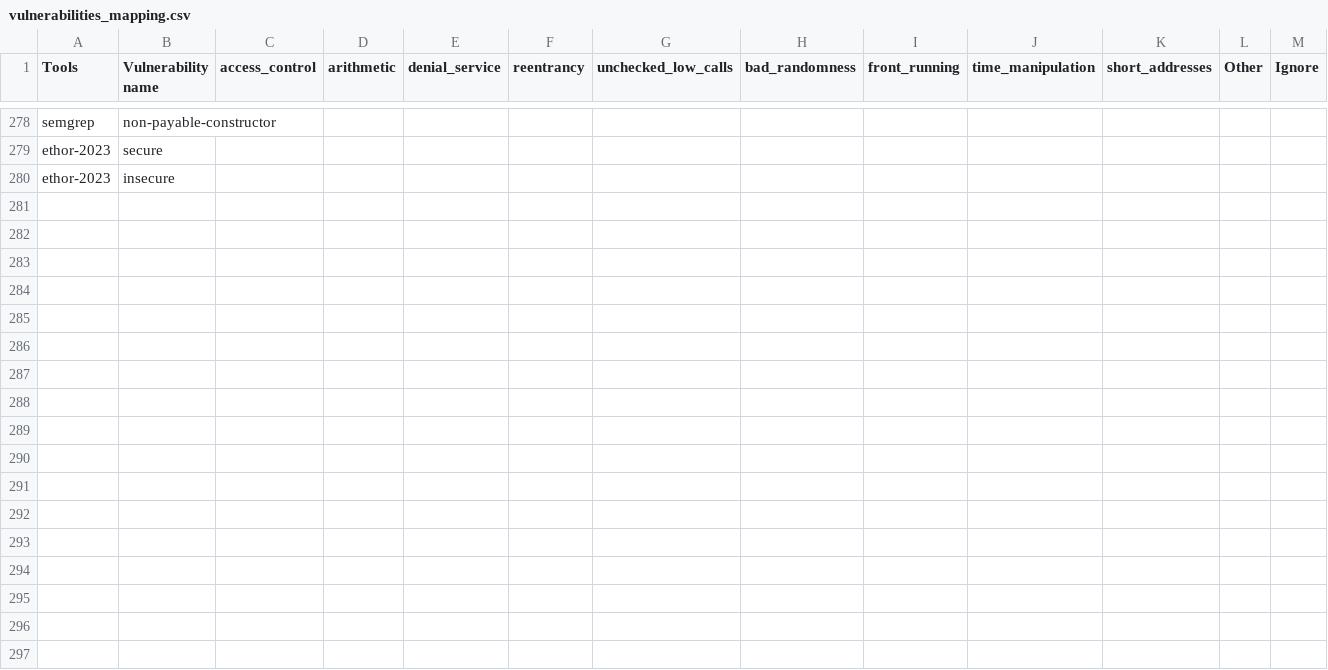
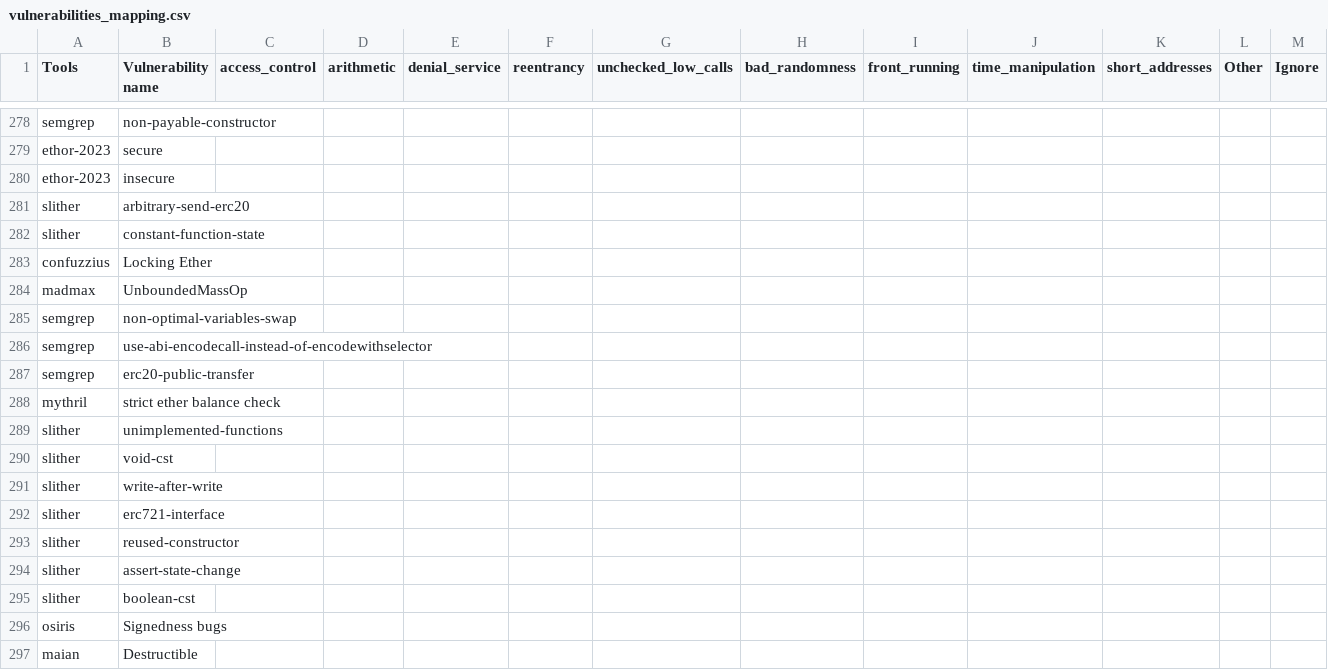
Before and after one commit to NoOne2949/evaluating_smart_contract_detection_tools, a CSV file: smartbugs-results/metadata/vulnerabilities_mapping.csv, drawn as a sheet; only a part is shown, gaps mark what is left out; rows hold the shown columns only; the diff names each change by its address in the sheet, - before the commit and + after, or states it on an @@ line.

Commit message:
updated mapping file

```diff
--- a/smartbugs-results/metadata/vulnerabilities_mapping.csv
+++ b/smartbugs-results/metadata/vulnerabilities_mapping.csv
+row 281: slither | arbitrary-send-erc20
+row 282: slither | constant-function-state
+row 283: confuzzius | Locking Ether
+row 284: madmax | UnboundedMassOp
+row 285: semgrep | non-optimal-variables-swap
+row 286: semgrep | use-abi-encodecall-instead-of-encodewithselector
+row 287: semgrep | erc20-public-transfer
+row 288: mythril | strict ether balance check
+row 289: slither | unimplemented-functions
+row 290: slither | void-cst
+row 291: slither | write-after-write
+row 292: slither | erc721-interface
+row 293: slither | reused-constructor
+row 294: slither | assert-state-change
+row 295: slither | boolean-cst
+row 296: osiris | Signedness bugs
+row 297: maian | Destructible
```
